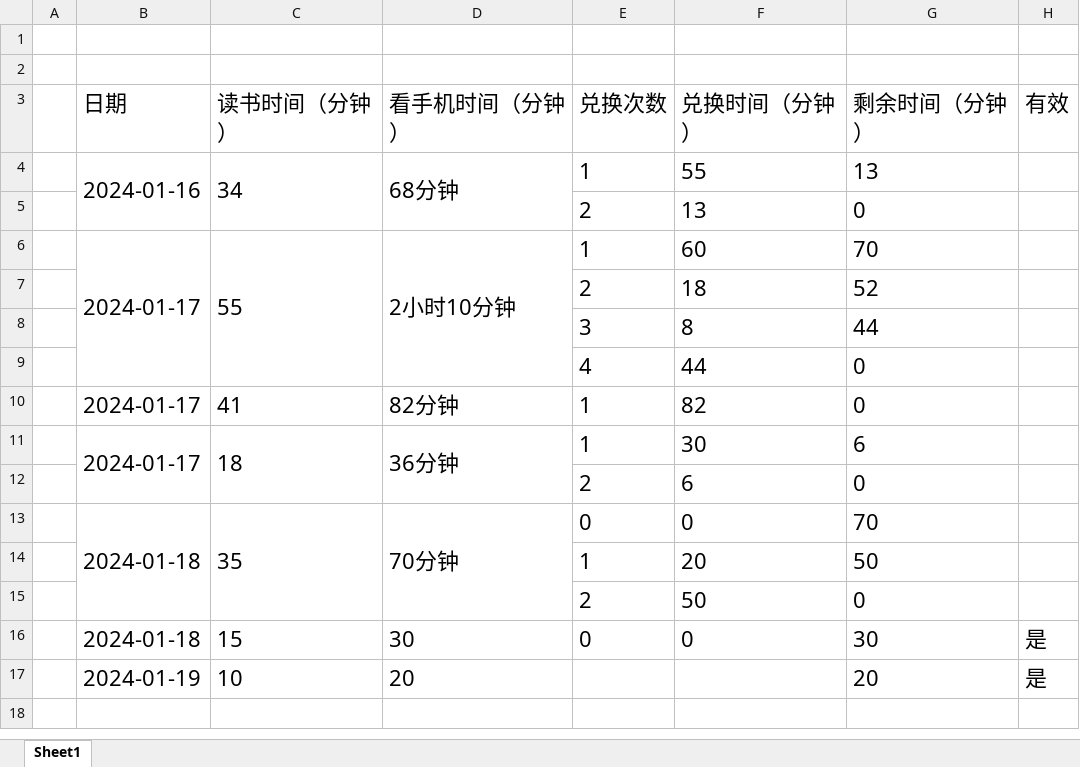
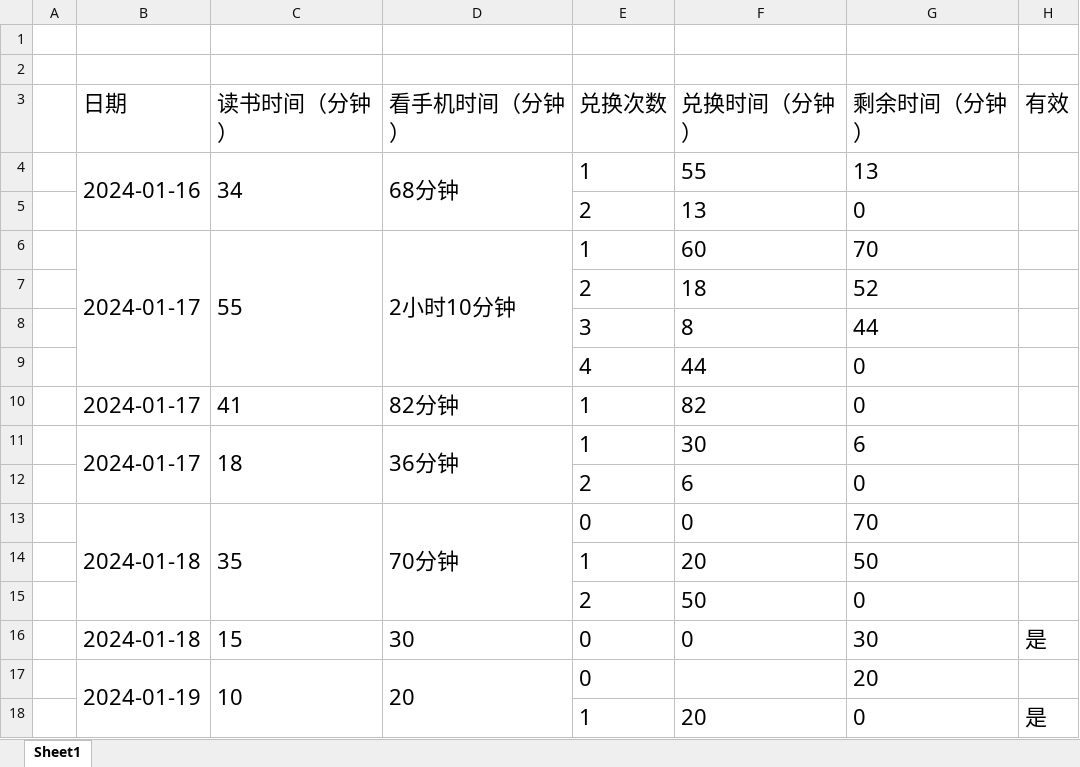
Before and after one commit to NullIsNull/ReadThenPlay, an Excel workbook: 潘中行读书时间记录.xlsx, sheet Sheet1, drawn as a sheet; values as stored, in another font and other column widths than the file's, no borders; the diff names each change by its address in the sheet, - before the commit and + after, or states it on an @@ line.

Commit message:
消耗20分钟

```diff
--- a/潘中行读书时间记录.xlsx (sheet Sheet1)
+++ b/潘中行读书时间记录.xlsx (sheet Sheet1)
+B17:B18 merged
+C17:C18 merged
+D17:D18 merged
-E17 (兑换次数): (empty)
+E17 (兑换次数): 0
-H17 (有效): 是
+H17 (有效): (empty)
+row 18:  |  |  |  | 1 | 20 | 0 | 是
```
